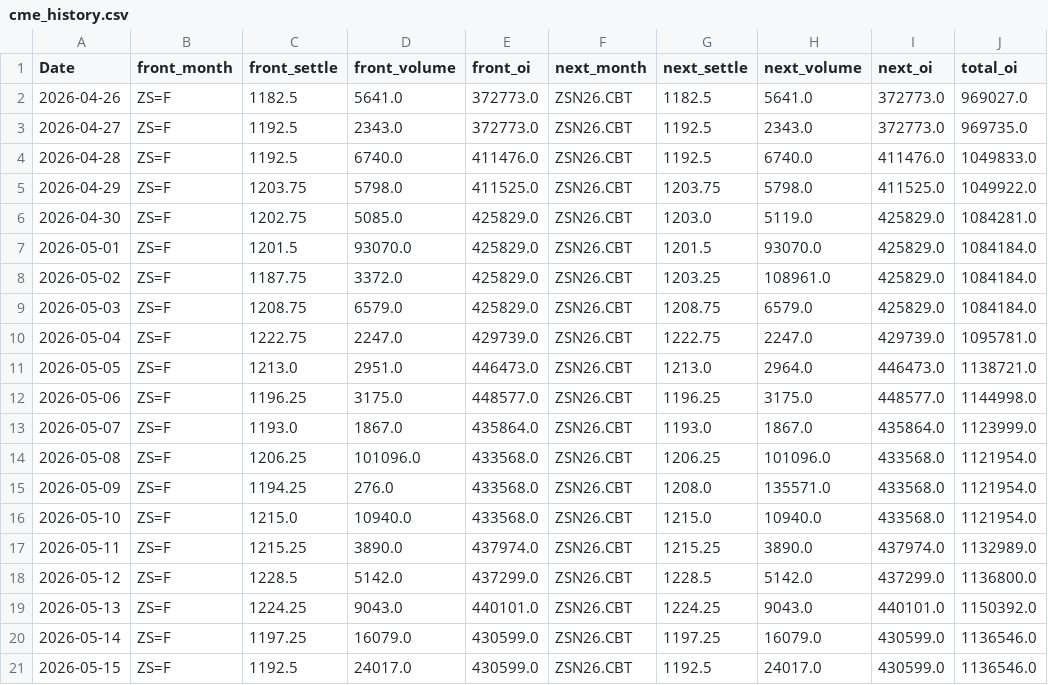
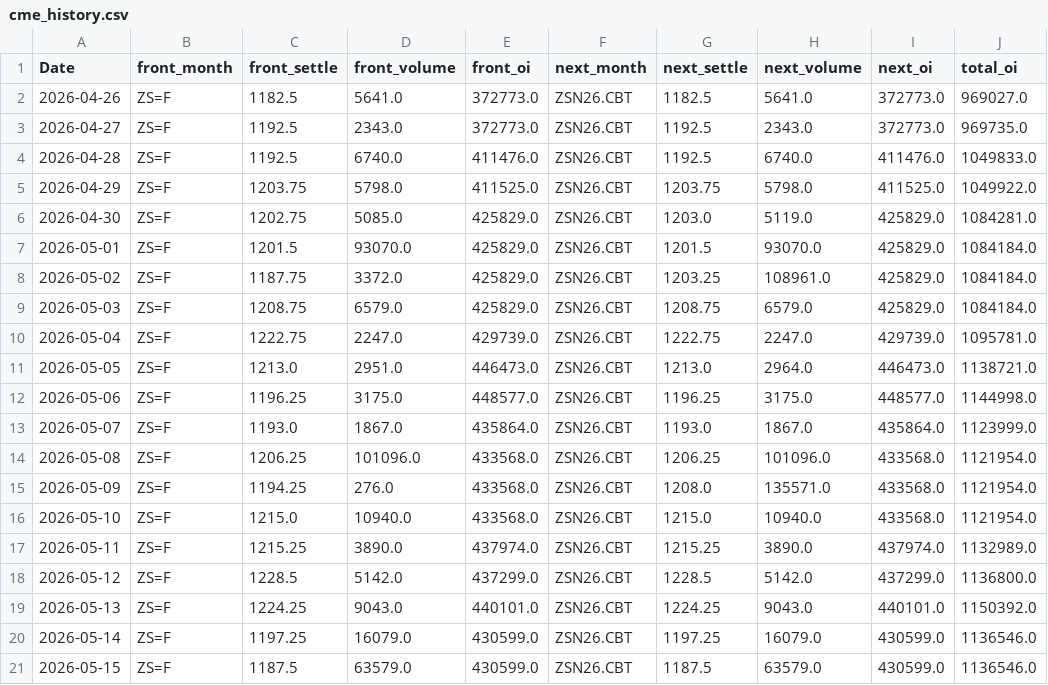
Before and after one commit to Nicotina712/agrocast, a CSV file: data/cme_history.csv, drawn as a sheet; only a part is shown; the diff names each change by its address in the sheet, - before the commit and + after, or states it on an @@ line.

```diff
--- a/data/cme_history.csv
+++ b/data/cme_history.csv
-C21 (front_settle): 1192.5
+C21 (front_settle): 1187.5
-D21 (front_volume): 24017.0
+D21 (front_volume): 63579.0
-G21 (next_settle): 1192.5
+G21 (next_settle): 1187.5
-H21 (next_volume): 24017.0
+H21 (next_volume): 63579.0
```
Also changed, not shown: data/curve_history.csv, data/cvol_history.csv, 32 other files.
